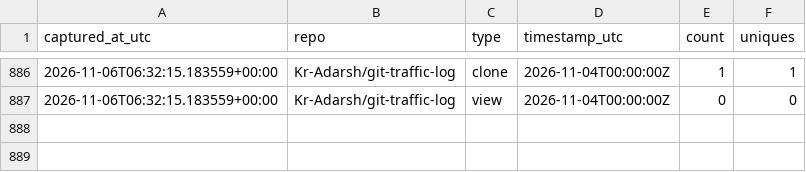
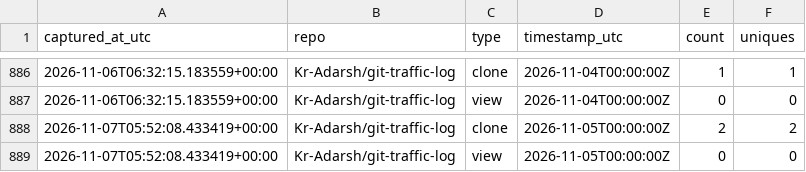
Before and after one commit to Kr-Adarsh/git-traffic-log, a CSV file: traffic/traffic_log.csv, drawn as a sheet; only a part is shown, gaps mark what is left out; the diff names each change by its address in the sheet, - before the commit and + after, or states it on an @@ line.

```diff
--- a/traffic/traffic_log.csv
+++ b/traffic/traffic_log.csv
+row 888: 2026-11-07T05:52:08.433419+00:00 | Kr-Adarsh/git-traffic-log | clone | 2026-11-05T00:00:00Z | 2 | 2
+row 889: 2026-11-07T05:52:08.433419+00:00 | Kr-Adarsh/git-traffic-log | view | 2026-11-05T00:00:00Z | 0 | 0
```
